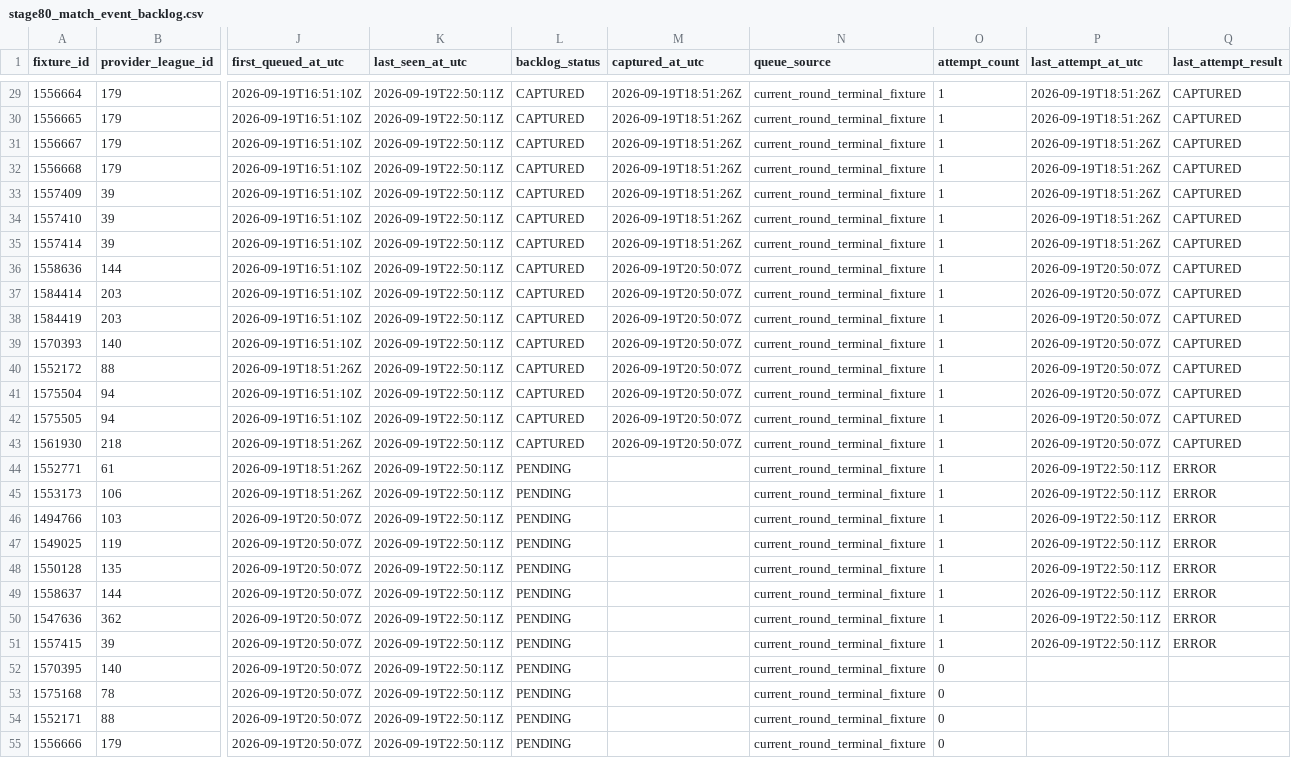
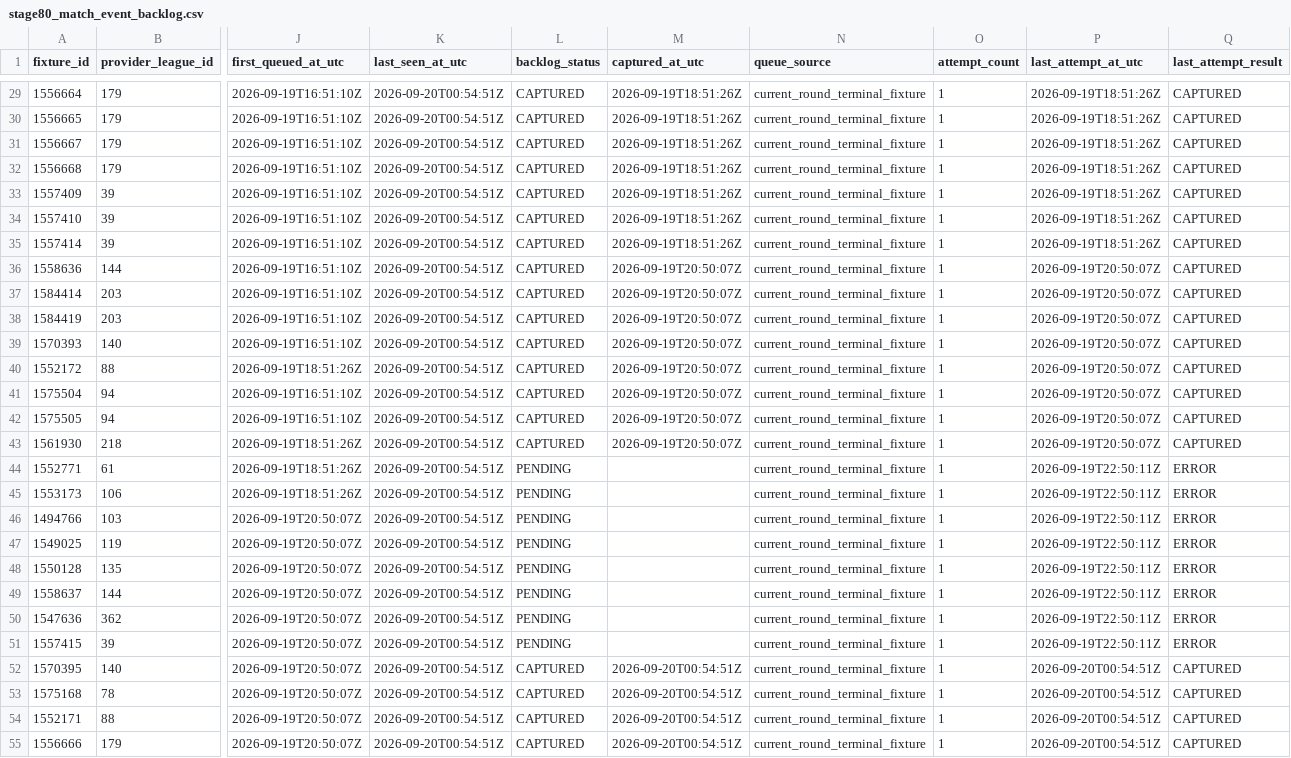
Before and after one commit to nekakoval-crypto/football-data-bridge, a CSV file: ops/stage80_match_event_backlog.csv, drawn as a sheet; only a part is shown, gaps mark what is left out; the diff covers the shown part only; the diff names each change by its address in the sheet, - before the commit and + after, or states it on an @@ line.

```diff
--- a/ops/stage80_match_event_backlog.csv
+++ b/ops/stage80_match_event_backlog.csv
-K29:K55 (last_seen_at_utc): 2026-09-19T22:50:11Z
+K29:K55 (last_seen_at_utc): 2026-09-20T00:54:51Z
-L52:L55 (backlog_status): PENDING
+L52:L55 (backlog_status): CAPTURED
-M52:M55 (captured_at_utc): (empty)
+M52:M55 (captured_at_utc): 2026-09-20T00:54:51Z
-O52:O55 (attempt_count): 0
+O52:O55 (attempt_count): 1
-P52:P55 (last_attempt_at_utc): (empty)
+P52:P55 (last_attempt_at_utc): 2026-09-20T00:54:51Z
-Q52:Q55 (last_attempt_result): (empty)
+Q52:Q55 (last_attempt_result): CAPTURED
```
Also changed, not shown: 1 added row and 62 edited cells elsewhere in this file, ops/stage80_archive_manifest.csv, 6 other files.
